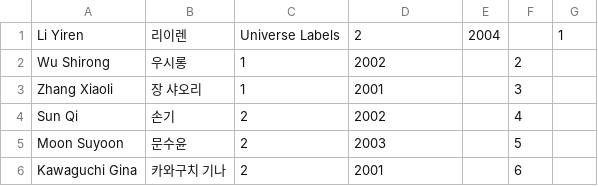
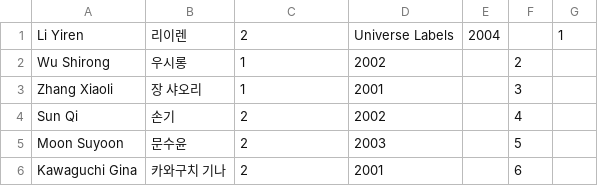
Before and after one commit to shOOgshOOg/boysplanetranker.github.io, a CSV file: trainee_info.csv, drawn as a sheet; only a part is shown.

Commit message:
Update trainee_info.csv

```diff
--- a/trainee_info.csv
+++ b/trainee_info.csv
@@ -1,2 +1,2 @@
-Li Yiren,리이렌,Universe Labels,2,2004,,1
+Li Yiren,리이렌,2,Universe Labels,2004,,1
 Wu Shirong,우시롱,1,2002,,2
```
